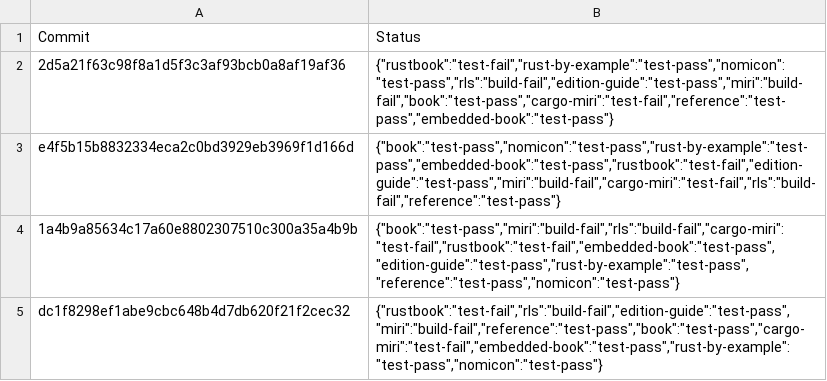
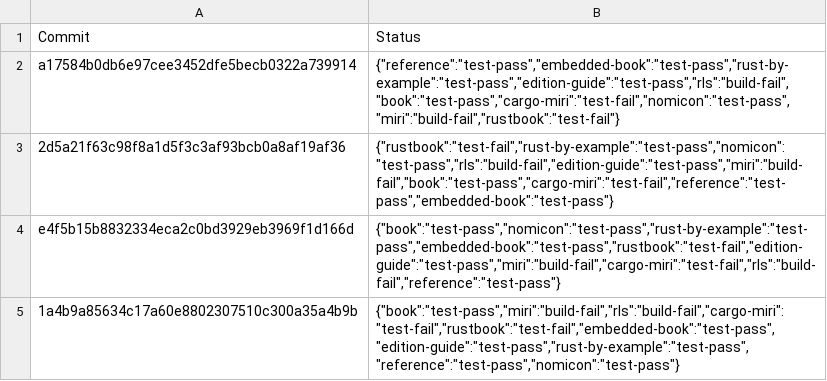
Before and after one commit to rust-lang-nursery/rust-toolstate, a TSV file: history/linux.tsv, drawn as a sheet; only a part is shown; the shorter side is filled out with more unchanged rows.

Commit message:
(linux CI update)

```diff
--- a/history/linux.tsv
+++ b/history/linux.tsv
@@ -1,2 +1,3 @@
 Commit	Status
+a17584b0db6e97cee3452dfe5becb0322a739914	{"reference":"test-pass","embedded-book":"test-pass","rust-by-example":"test-pass","edition-guide":"test-pass","rls":"build-fail","book":"test-pass","cargo-miri":"test-fail","nomicon":"test-pass","miri":"build-fail","rustbook":"test-fail"}
 2d5a21f63c98f8a1d5f3c3af93bcb0a8af19af36	{"rustbook":"test-fail","rust-by-example":"test-pass","nomicon":"test-pass","rls":"build-fail","edition-guide":"test-pass","miri":"build-fail","book":"test-pass","cargo-miri":"test-fail","reference":"test-pass","embedded-book":"test-pass"}
```
